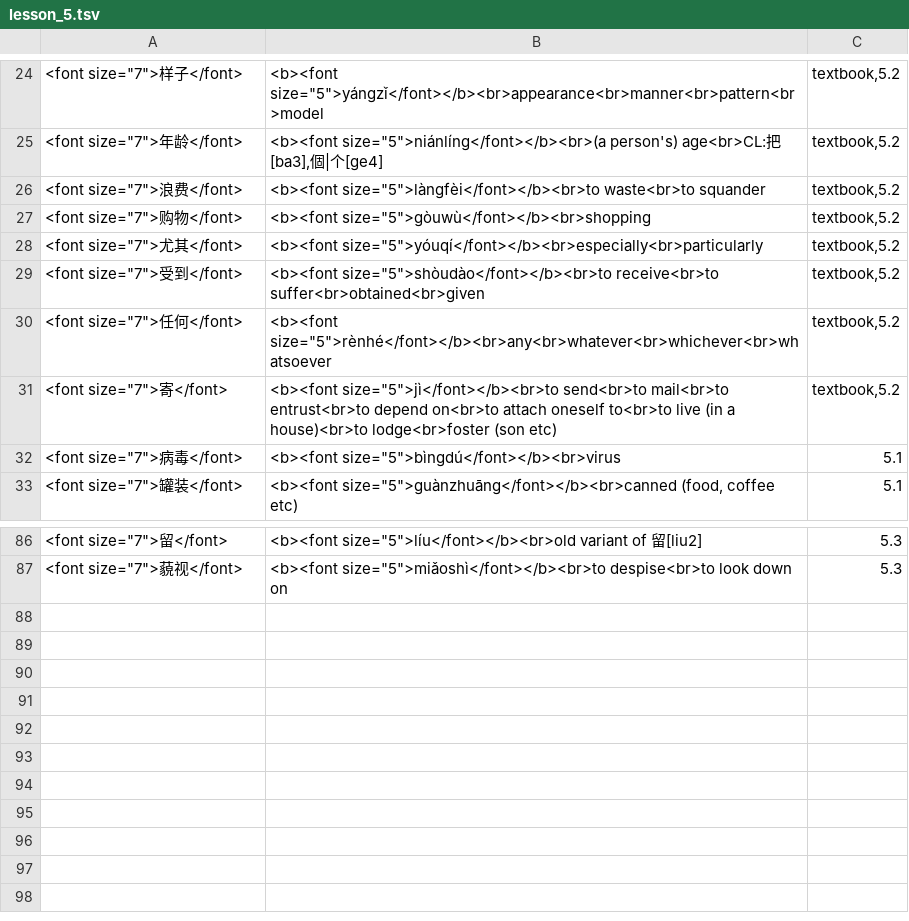
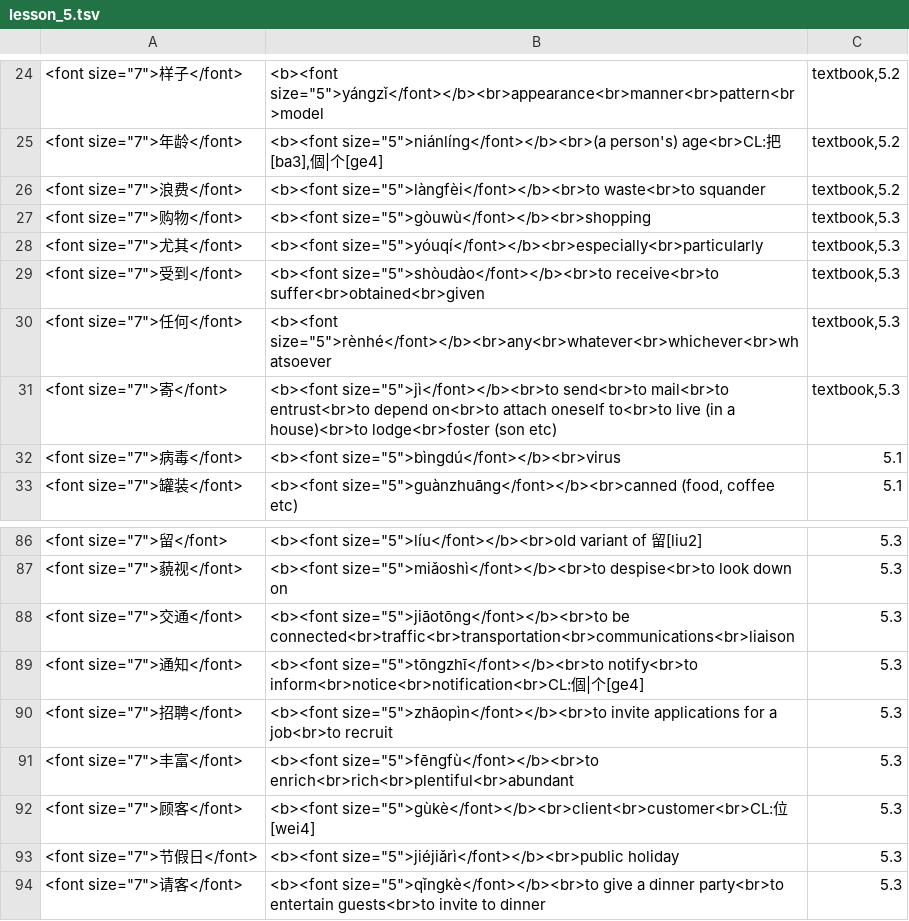
Before and after one commit to RafaelCartenet/hsk_flashcards, a TSV file: output_flashcards/hsk4/lesson_5.tsv, drawn as a sheet; only a part is shown, gaps mark what is left out.

Commit message:
all lessons 1 to 5

```diff
--- a/output_flashcards/hsk4/lesson_5.tsv
+++ b/output_flashcards/hsk4/lesson_5.tsv
@@ -26,7 +26,7 @@
 <font size="7">浪费</font>	<b><font size="5">làngfèi</font></b><br>to waste<br>to squander	textbook,5.2
-<font size="7">购物</font>	<b><font size="5">gòuwù</font></b><br>shopping	textbook,5.2
-<font size="7">尤其</font>	<b><font size="5">yóuqí</font></b><br>especially<br>particularly	textbook,5.2
-<font size="7">受到</font>	<b><font size="5">shòudào</font></b><br>to receive<br>to suffer<br>obtained<br>given	textbook,5.2
-<font size="7">任何</font>	<b><font size="5">rènhé</font></b><br>any<br>whatever<br>whichever<br>whatsoever	textbook,5.2
-<font size="7">寄</font>	<b><font size="5">jì</font></b><br>to send<br>to mail<br>to entrust<br>to depend on<br>to attach oneself to<br>to live (in a house)<br>to lodge<br>foster (son etc)	textbook,5.2
+<font size="7">购物</font>	<b><font size="5">gòuwù</font></b><br>shopping	textbook,5.3
+<font size="7">尤其</font>	<b><font size="5">yóuqí</font></b><br>especially<br>particularly	textbook,5.3
+<font size="7">受到</font>	<b><font size="5">shòudào</font></b><br>to receive<br>to suffer<br>obtained<br>given	textbook,5.3
+<font size="7">任何</font>	<b><font size="5">rènhé</font></b><br>any<br>whatever<br>whichever<br>whatsoever	textbook,5.3
+<font size="7">寄</font>	<b><font size="5">jì</font></b><br>to send<br>to mail<br>to entrust<br>to depend on<br>to attach oneself to<br>to live (in a house)<br>to lodge<br>foster (son etc)	textbook,5.3
 <font size="7">病毒</font>	<b><font size="5">bìngdú</font></b><br>virus	5.1
@@ -87 +87,8 @@
 <font size="7">藐视</font>	<b><font size="5">miǎoshì</font></b><br>to despise<br>to look down on	5.3
+<font size="7">交通</font>	<b><font size="5">jiāotōng</font></b><br>to be connected<br>traffic<br>transportation<br>communications<br>liaison	5.3
+<font size="7">通知</font>	<b><font size="5">tōngzhī</font></b><br>to notify<br>to inform<br>notice<br>notification<br>CL:個|个[ge4]	5.3
+<font size="7">招聘</font>	<b><font size="5">zhāopìn</font></b><br>to invite applications for a job<br>to recruit	5.3
+<font size="7">丰富</font>	<b><font size="5">fēngfù</font></b><br>to enrich<br>rich<br>plentiful<br>abundant	5.3
+<font size="7">顾客</font>	<b><font size="5">gùkè</font></b><br>client<br>customer<br>CL:位[wei4]	5.3
+<font size="7">节假日</font>	<b><font size="5">jiéjiǎrì</font></b><br>public holiday	5.3
+<font size="7">请客</font>	<b><font size="5">qǐngkè</font></b><br>to give a dinner party<br>to entertain guests<br>to invite to dinner	5.3
```
Also changed, not shown: 2 other files.
